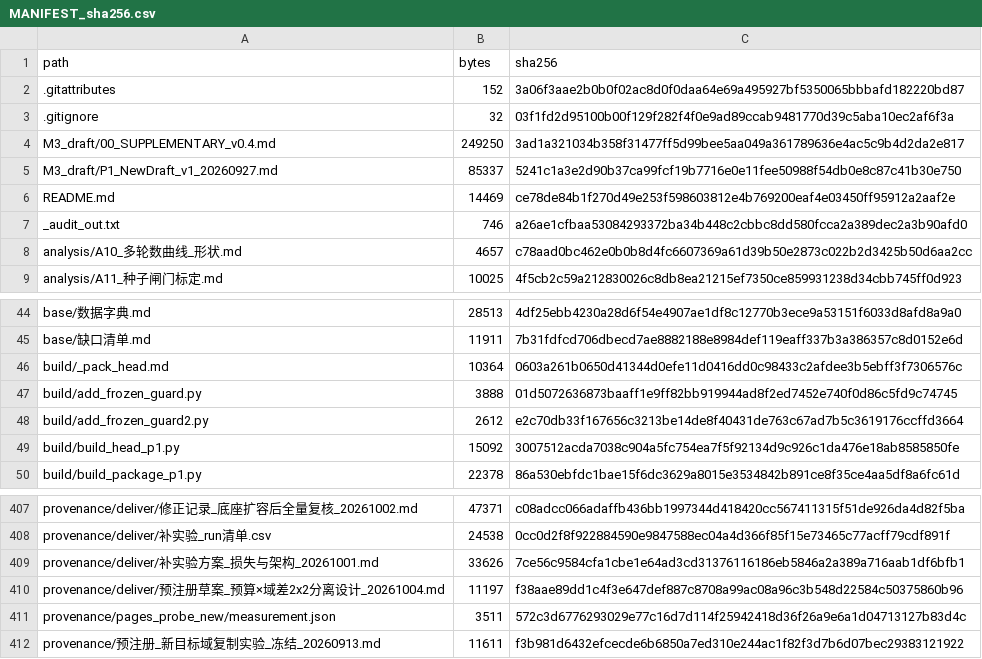
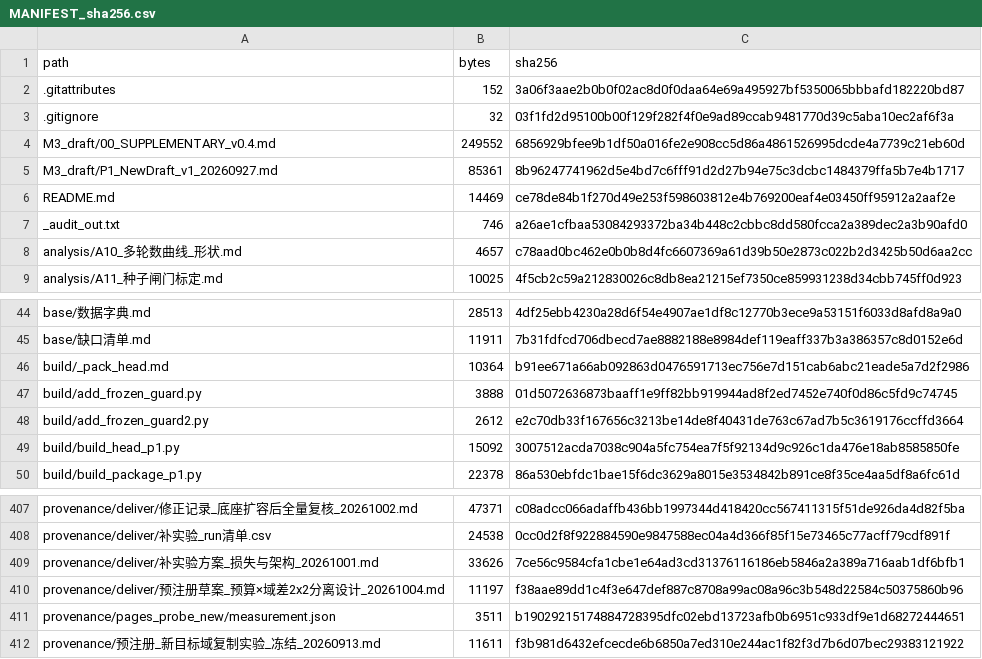
Before and after one commit to YBP2005/Cross-Domain-YOLOv12, a CSV file: MANIFEST_sha256.csv, drawn as a sheet; only a part is shown, gaps mark what is left out.

```diff
--- a/MANIFEST_sha256.csv
+++ b/MANIFEST_sha256.csv
@@ -3,4 +3,4 @@ path,bytes,sha256
 .gitignore,32,03f1fd2d95100b00f129f282f4f0e9ad89ccab9481770d39c5aba10ec2af6f3a
-M3_draft/00_SUPPLEMENTARY_v0.4.md,249250,3ad1a321034b358f31477ff5d99bee5aa049a361789636e4ac5c9b4d2da2e817
-M3_draft/P1_NewDraft_v1_20260927.md,85337,5241c1a3e2d90b37ca99fcf19b7716e0e11fee50988f54db0e8c87c41b30e750
+M3_draft/00_SUPPLEMENTARY_v0.4.md,249552,6856929bfee9b1df50a016fe2e908cc5d86a4861526995dcde4a7739c21eb60d
+M3_draft/P1_NewDraft_v1_20260927.md,85361,8b96247741962d5e4bd7c6fff91d2d27b94e75c3dcbc1484379ffa5b7e4b1717
 README.md,14469,ce78de84b1f270d49e253f598603812e4b769200eaf4e03450ff95912a2aaf2e
@@ -45,3 +45,3 @@ base/数据字典.md,28513,4df25ebb4230a28d6f54e4907ae1df8c12770b3ece9a53151f603
 base/缺口清单.md,11911,7b31fdfcd706dbecd7ae8882188e8984def119eaff337b3a386357c8d0152e6d
-build/_pack_head.md,10364,0603a261b0650d41344d0efe11d0416dd0c98433c2afdee3b5ebff3f7306576c
+build/_pack_head.md,10364,b91ee671a66ab092863d0476591713ec756e7d151cab6abc21eade5a7d2f2986
 build/add_frozen_guard.py,3888,01d5072636873baaff1e9ff82bb919944ad8f2ed7452e740f0d86c5fd9c74745
@@ -410,3 +410,3 @@ provenance/deliver/补实验方案_损失与架构_20261001.md,33626,7ce56c9584c
 provenance/deliver/预注册草案_预算×域差2x2分离设计_20261004.md,11197,f38aae89dd1c4f3e647def887c8708a99ac08a96c3b548d22584c50375860b96
-provenance/pages_probe_new/measurement.json,3511,572c3d6776293029e77c16d7d114f25942418d36f26a9e6a1d04713127b83d4c
+provenance/pages_probe_new/measurement.json,3511,b19029215174884728395dfc02ebd13723afb0b6951c933df9e1d68272444651
 provenance/预注册_新目标域复制实验_冻结_20260913.md,11611,f3b981d6432efcecde6b6850a7ed310e244ac1f82f3d7b6d07bec29383121922
```
Also changed, not shown: 6 other files.
